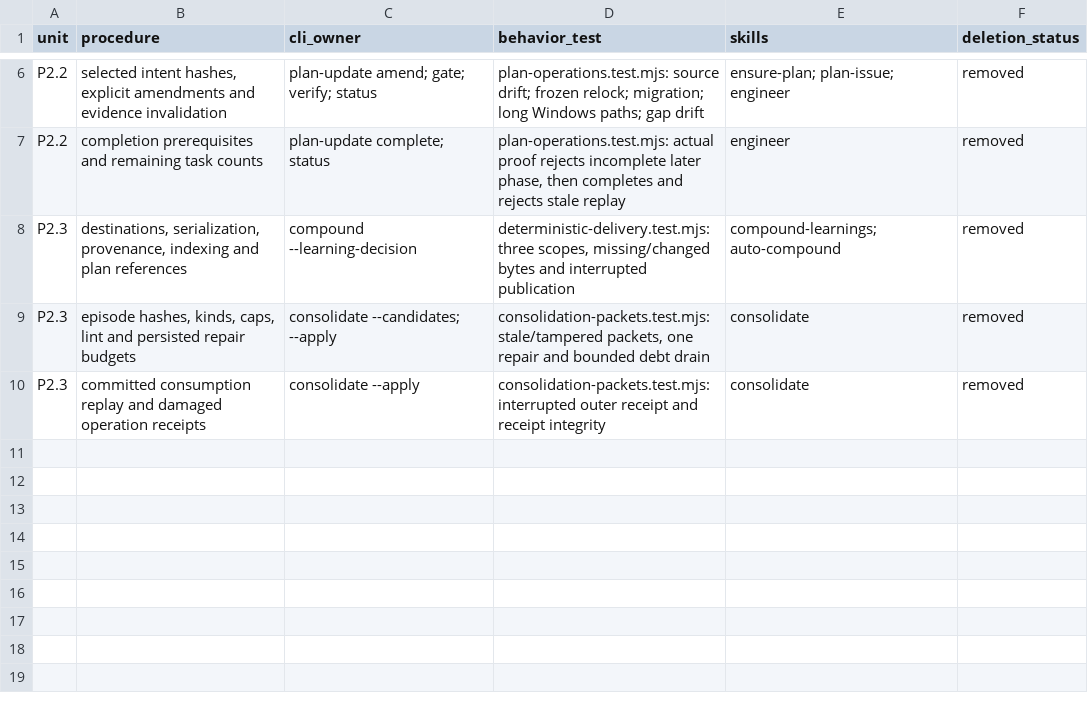
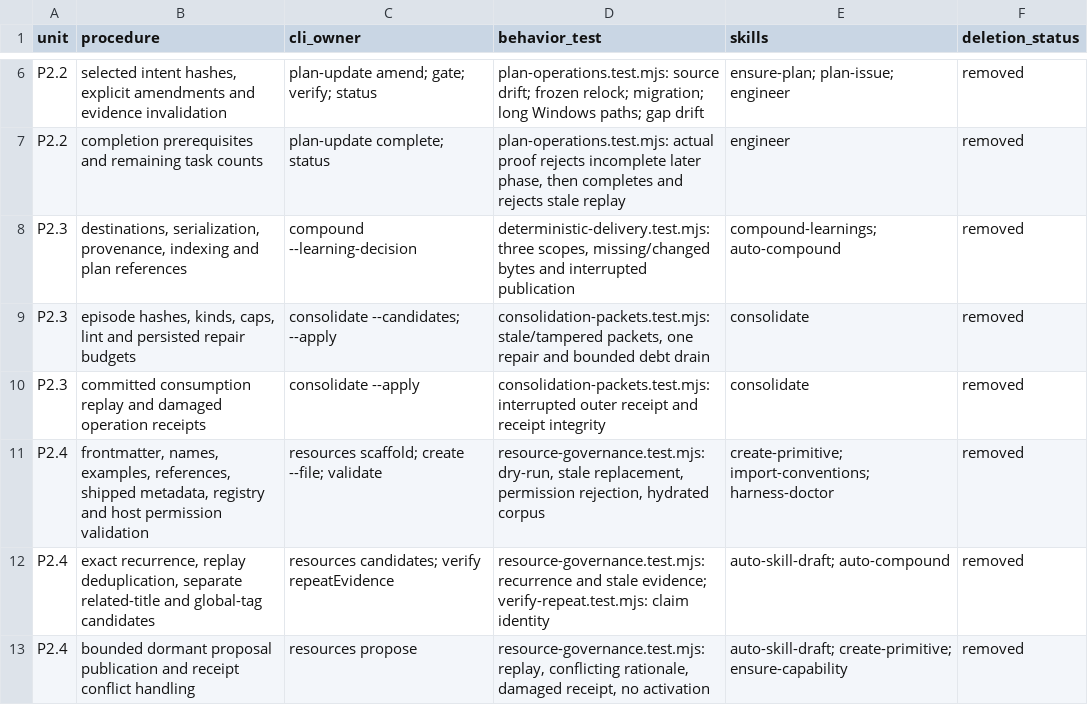
Before and after one commit to noodlemind/prompt-library, a TSV file: .audit/harness-extraction.tsv, drawn as a sheet; only a part is shown, gaps mark what is left out; the diff names each change by its address in the sheet, - before the commit and + after, or states it on an @@ line.

Commit message:
Move capability mechanics into Harness and keep proposals dormant (#83)
* Move capability validation and dormant proposals into Harness

* Repair capability inventory and evidence-bound proposals

```diff
--- a/.audit/harness-extraction.tsv
+++ b/.audit/harness-extraction.tsv
+row 11: P2.4 | frontmatter, names, examples, references, shipped metadata, registry and host permission validation | resources scaffold; create --file; validate | resource-governance.test.mjs: dry-run, stale replacement, permission rejection, hydrated corpus | create-primitive; import-conventions; harness-doctor | removed
+row 12: P2.4 | exact recurrence, replay deduplication, separate related-title and global-tag candidates | resources candidates; verify repeatEvidence | resource-governance.test.mjs: recurrence and stale evidence; verify-repeat.test.mjs: claim identity | auto-skill-draft; auto-compound | removed
+row 13: P2.4 | bounded dormant proposal publication and receipt conflict handling | resources propose | resource-governance.test.mjs: replay, conflicting rationale, damaged receipt, no activation | auto-skill-draft; create-primitive; ensure-capability | removed
```
Also changed, not shown: 35 other files.
